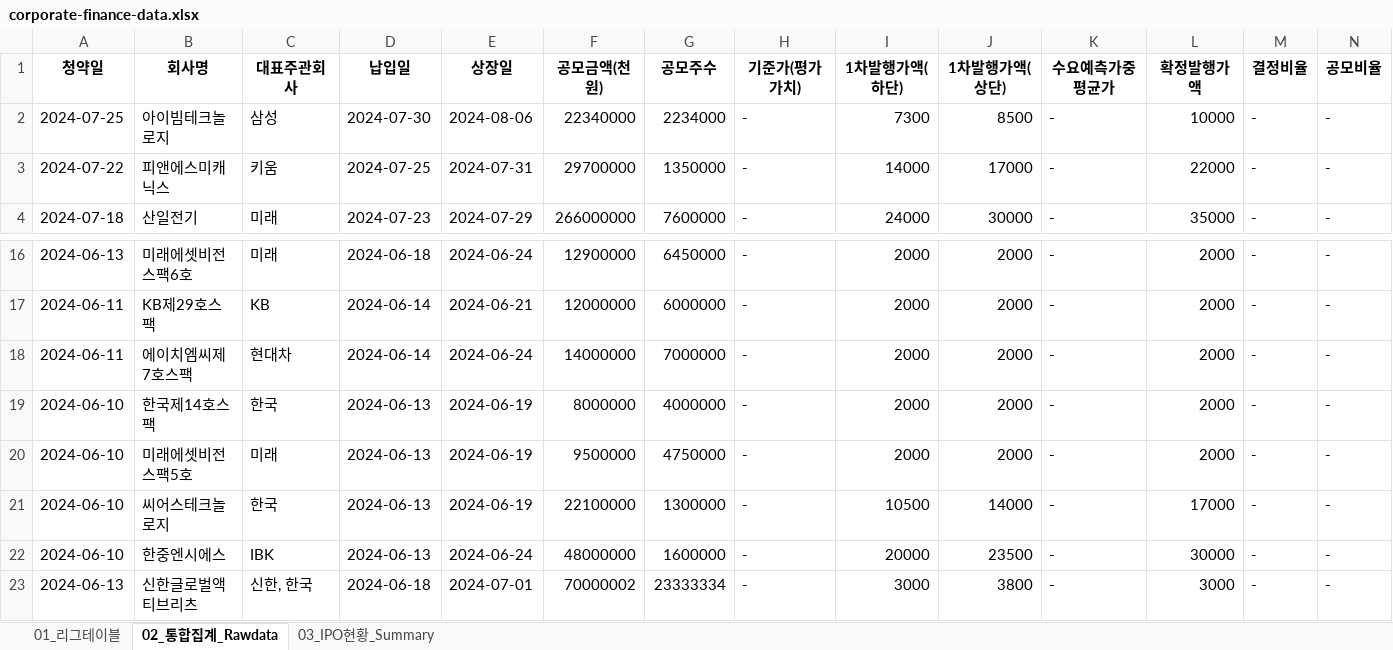
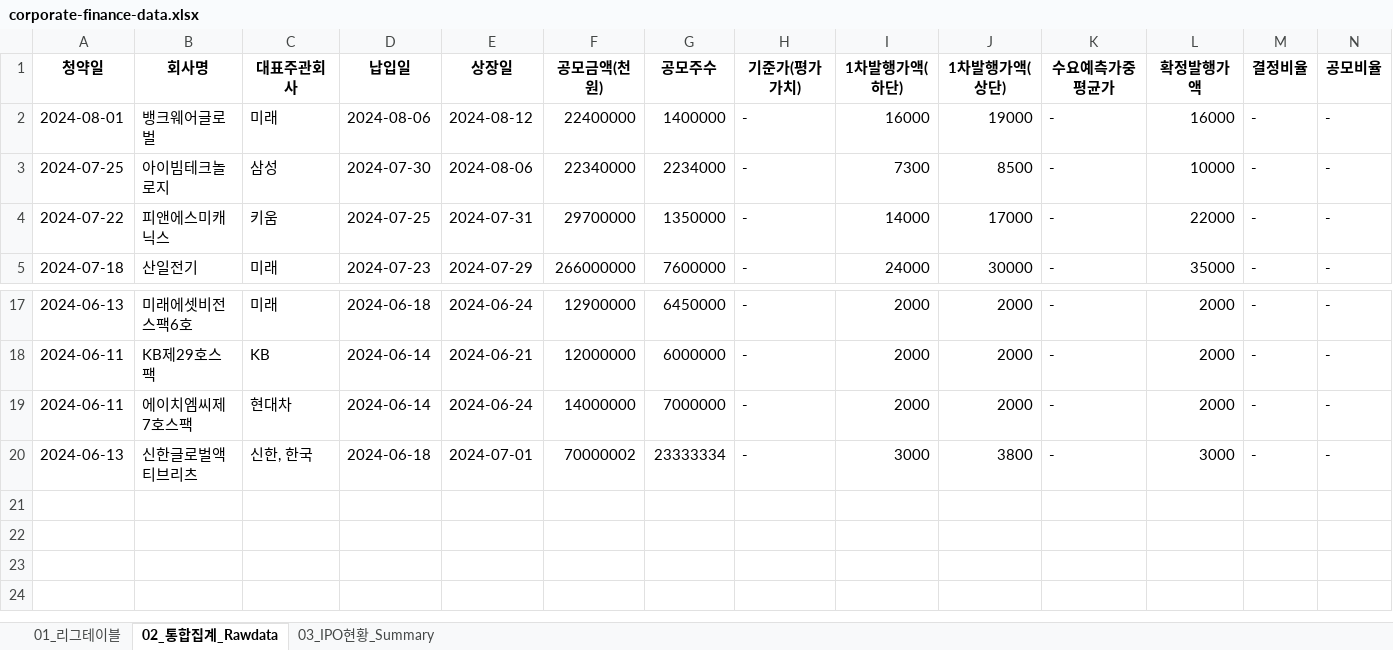
Before and after one commit to Kis-ds/IPO, an Excel workbook: datasets/corporate-finance-data.xlsx, sheet 02_통합집계_Rawdata, drawn as a sheet; only a part is shown, gaps mark what is left out; values as stored, in another font and other column widths than the file's, no borders; removed rows and columns are numbered as before the commit, all else as after; rows hold the shown columns only; the diff names each change by its address in the sheet, - before the commit and + after, or states it on an @@ line.

```diff
--- a/datasets/corporate-finance-data.xlsx (sheet 02_통합집계_Rawdata)
+++ b/datasets/corporate-finance-data.xlsx (sheet 02_통합집계_Rawdata)
+row 2: 2024-08-01 | 뱅크웨어글로벌 | 미래 | 2024-08-06 | 2024-08-12 | 22400000 | 1400000 | - | 16000 | 19000 | - | 16000 | - | -
-row 19: 2024-06-10 | 한국제14호스팩 | 한국 | 2024-06-13 | 2024-06-19 | 8000000 | 4000000 | - | 2000 | 2000 | - | 2000 | - | -
-row 20: 2024-06-10 | 미래에셋비전스팩5호 | 미래 | 2024-06-13 | 2024-06-19 | 9500000 | 4750000 | - | 2000 | 2000 | - | 2000 | - | -
-row 21: 2024-06-10 | 씨어스테크놀로지 | 한국 | 2024-06-13 | 2024-06-19 | 22100000 | 1300000 | - | 10500 | 14000 | - | 17000 | - | -
-row 22: 2024-06-10 | 한중엔시에스 | IBK | 2024-06-13 | 2024-06-24 | 48000000 | 1600000 | - | 20000 | 23500 | - | 30000 | - | -
```
Also changed, not shown: sheet 01_리그테이블, sheet 03_IPO현황_Summary, datasets/form1.xlsx, datasets/form2.xlsx, 4 other files.
